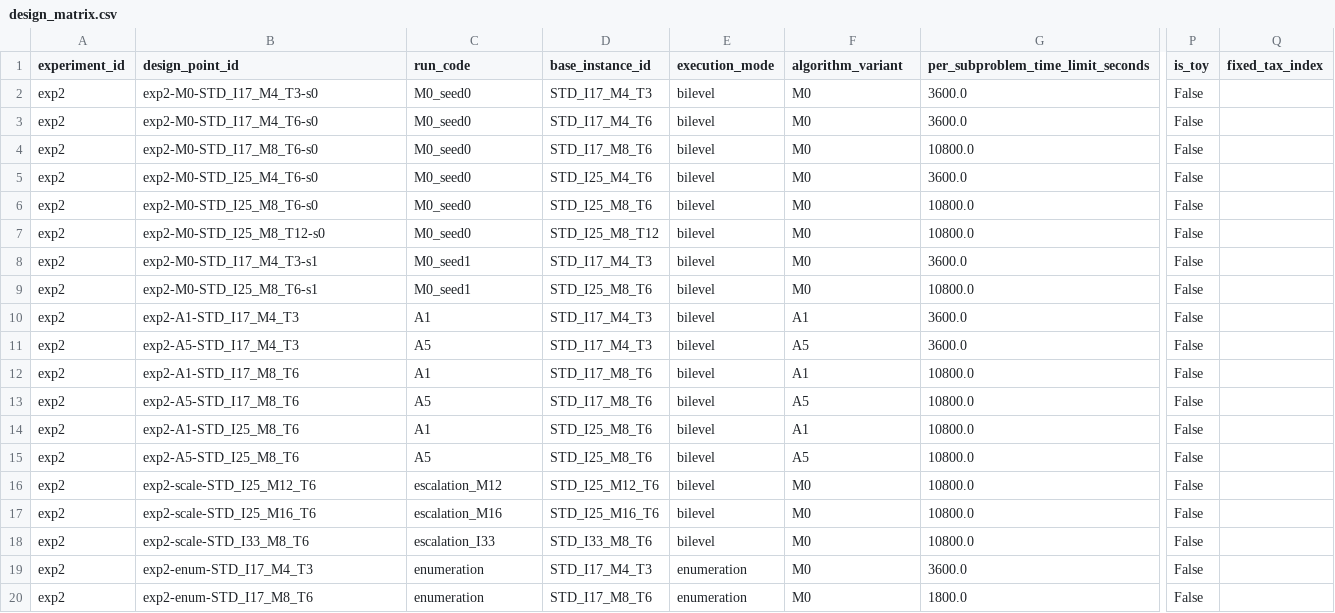
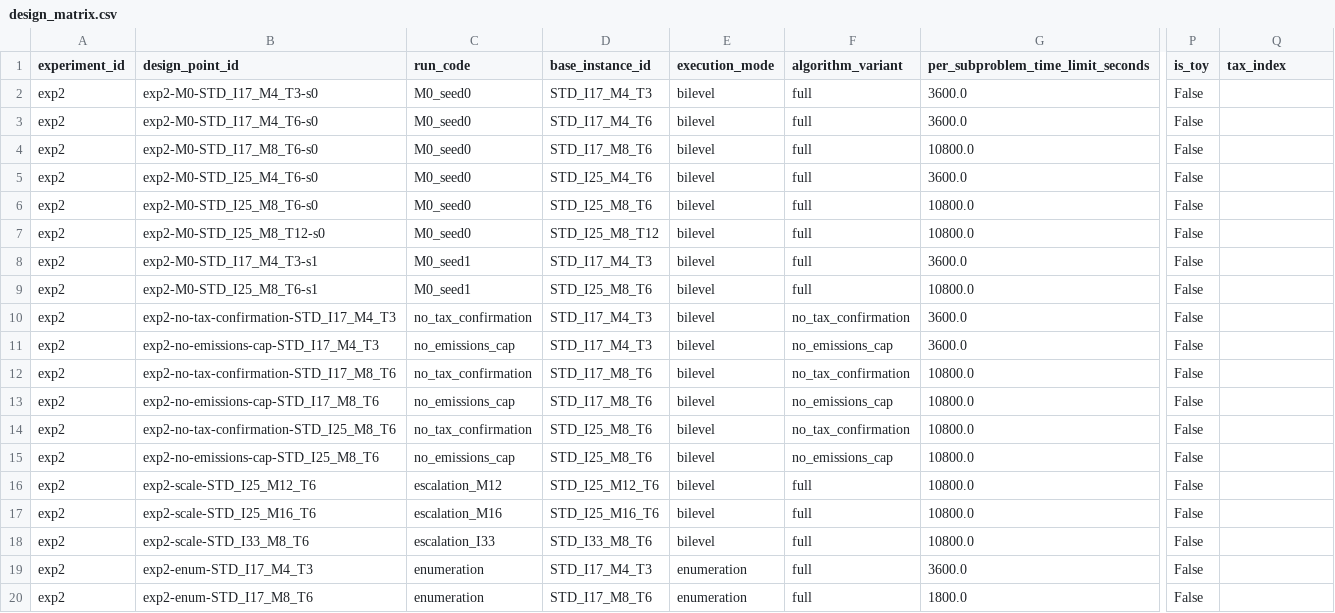
Before and after one commit to marceloalmeidapinto1998/bilevel_carbon-tax_clsc, a CSV file: experiments/campaign_01/exp2_computational_performance/design_matrix.csv, drawn as a sheet; only a part is shown, gaps mark what is left out; the diff names each change by its address in the sheet, - before the commit and + after, or states it on an @@ line.

```diff
--- a/experiments/campaign_01/exp2_computational_performance/design_matrix.csv
+++ b/experiments/campaign_01/exp2_computational_performance/design_matrix.csv
-Q1: fixed_tax_index
+Q1: tax_index
-F2:F9 (algorithm_variant): M0
+F2:F9 (algorithm_variant): full
-B10 (design_point_id): exp2-A1-STD_I17_M4_T3
+B10 (design_point_id): exp2-no-tax-confirmation-STD_I17_M4_T3
-C10 (run_code): A1
+C10 (run_code): no_tax_confirmation
-F10 (algorithm_variant): A1
+F10 (algorithm_variant): no_tax_confirmation
-B11 (design_point_id): exp2-A5-STD_I17_M4_T3
+B11 (design_point_id): exp2-no-emissions-cap-STD_I17_M4_T3
-C11 (run_code): A5
+C11 (run_code): no_emissions_cap
-F11 (algorithm_variant): A5
+F11 (algorithm_variant): no_emissions_cap
-B12 (design_point_id): exp2-A1-STD_I17_M8_T6
+B12 (design_point_id): exp2-no-tax-confirmation-STD_I17_M8_T6
-C12 (run_code): A1
+C12 (run_code): no_tax_confirmation
-F12 (algorithm_variant): A1
+F12 (algorithm_variant): no_tax_confirmation
-B13 (design_point_id): exp2-A5-STD_I17_M8_T6
+B13 (design_point_id): exp2-no-emissions-cap-STD_I17_M8_T6
-C13 (run_code): A5
+C13 (run_code): no_emissions_cap
-F13 (algorithm_variant): A5
+F13 (algorithm_variant): no_emissions_cap
-B14 (design_point_id): exp2-A1-STD_I25_M8_T6
+B14 (design_point_id): exp2-no-tax-confirmation-STD_I25_M8_T6
-C14 (run_code): A1
+C14 (run_code): no_tax_confirmation
-F14 (algorithm_variant): A1
+F14 (algorithm_variant): no_tax_confirmation
-B15 (design_point_id): exp2-A5-STD_I25_M8_T6
+B15 (design_point_id): exp2-no-emissions-cap-STD_I25_M8_T6
-C15 (run_code): A5
+C15 (run_code): no_emissions_cap
-F15 (algorithm_variant): A5
+F15 (algorithm_variant): no_emissions_cap
-F16:F20 (algorithm_variant): M0
+F16:F20 (algorithm_variant): full
```
Also changed, not shown: experiments/campaign_01/exp1_verification/design_matrix.csv, experiments/campaign_01/exp3_policy_value/design_matrix.csv, 1 other file.
